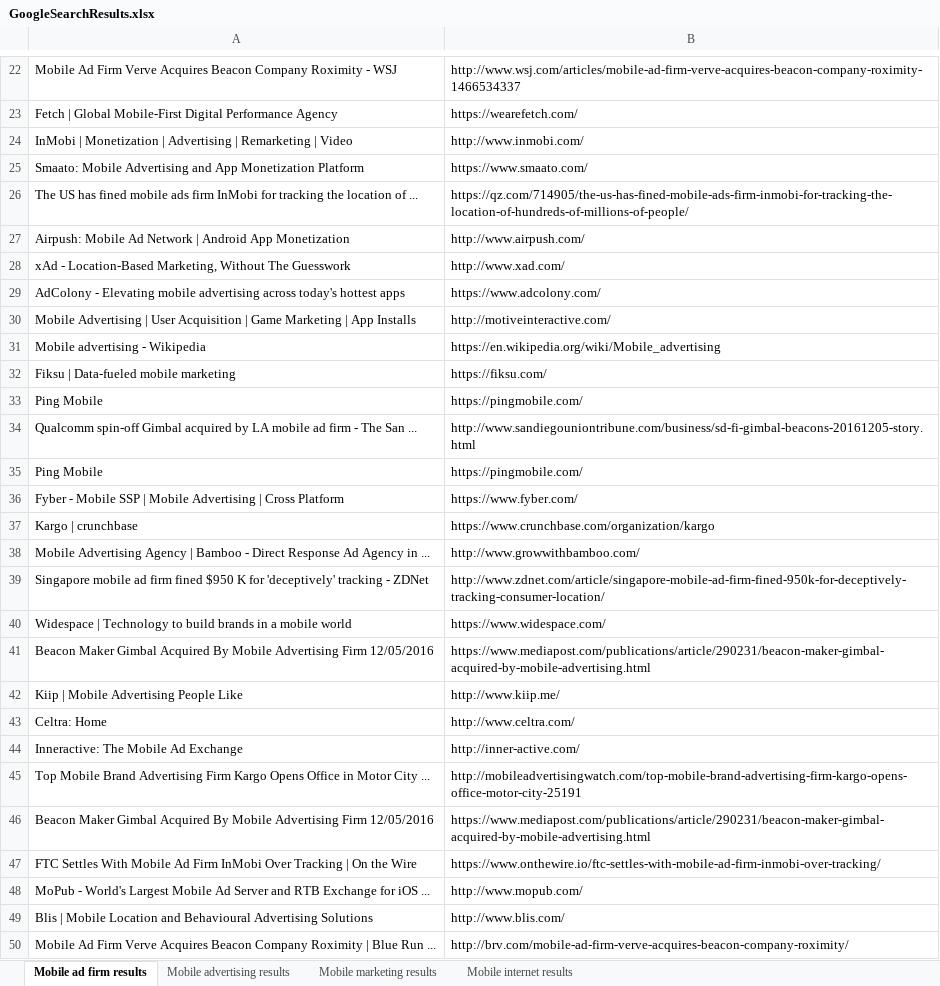
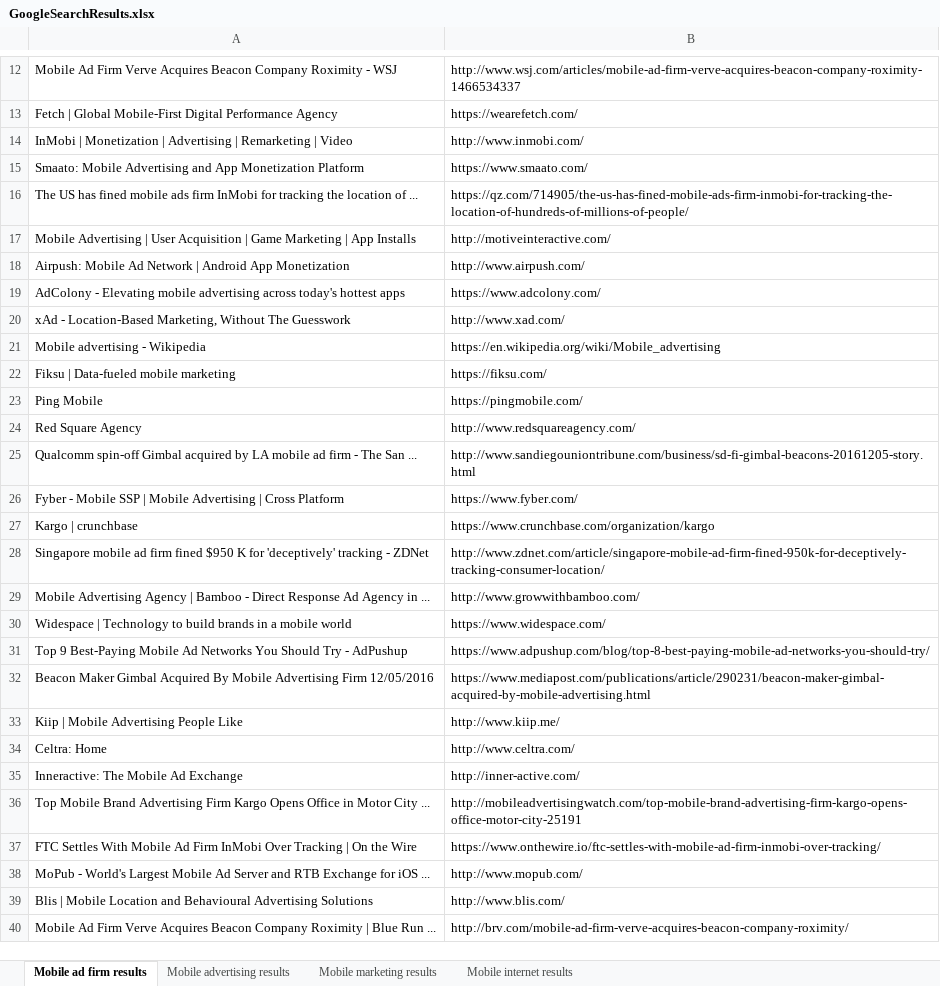
Before and after one commit to chaithra-yenikapati/KargoSeleniumTestScript, an Excel workbook: GoogleSearchResults.xlsx, sheet Mobile ad firm results, drawn as a sheet; only a part is shown, gaps mark what is left out; values as stored, in another font and other column widths than the file's, no borders; removed rows and columns are numbered as before the commit, all else as after; the diff covers the shown part only; the diff names each change by its address in the sheet, - before the commit and + after, or states it on an @@ line.

```diff
--- a/GoogleSearchResults.xlsx (sheet Mobile ad firm results)
+++ b/GoogleSearchResults.xlsx (sheet Mobile ad firm results)
@@ row 30 moved to row 17: Mobile Advertising | User Acquisition | … @@
@@ row 29 moved to row 19: AdColony - Elevating mobile advertising … @@
+row 24: Red Square Agency | http://www.redsquareagency.com/
-row 35: Ping Mobile | https://pingmobile.com/
@@ row 39 moved to row 28: Singapore mobile ad firm fined $950 K fo… @@
+row 31: Top 9 Best-Paying Mobile Ad Networks You Should Try - AdPushup | https://www.adpushup.com/blog/top-8-best-paying-mobile-ad-networks-you-should-try/
-row 46: Beacon Maker Gimbal Acquired By Mobile Advertising Firm 12/05/2016 | https://www.mediapost.com/publications/article/290231/beacon-maker-gimbal-acquired-by-mobile-advertising.html
```
Also changed, not shown: 10 added rows and 10 removed rows elsewhere in this sheet, sheet Mobile advertising results, sheet Mobile marketing results, sheet Mobile internet results, 2 other files.
